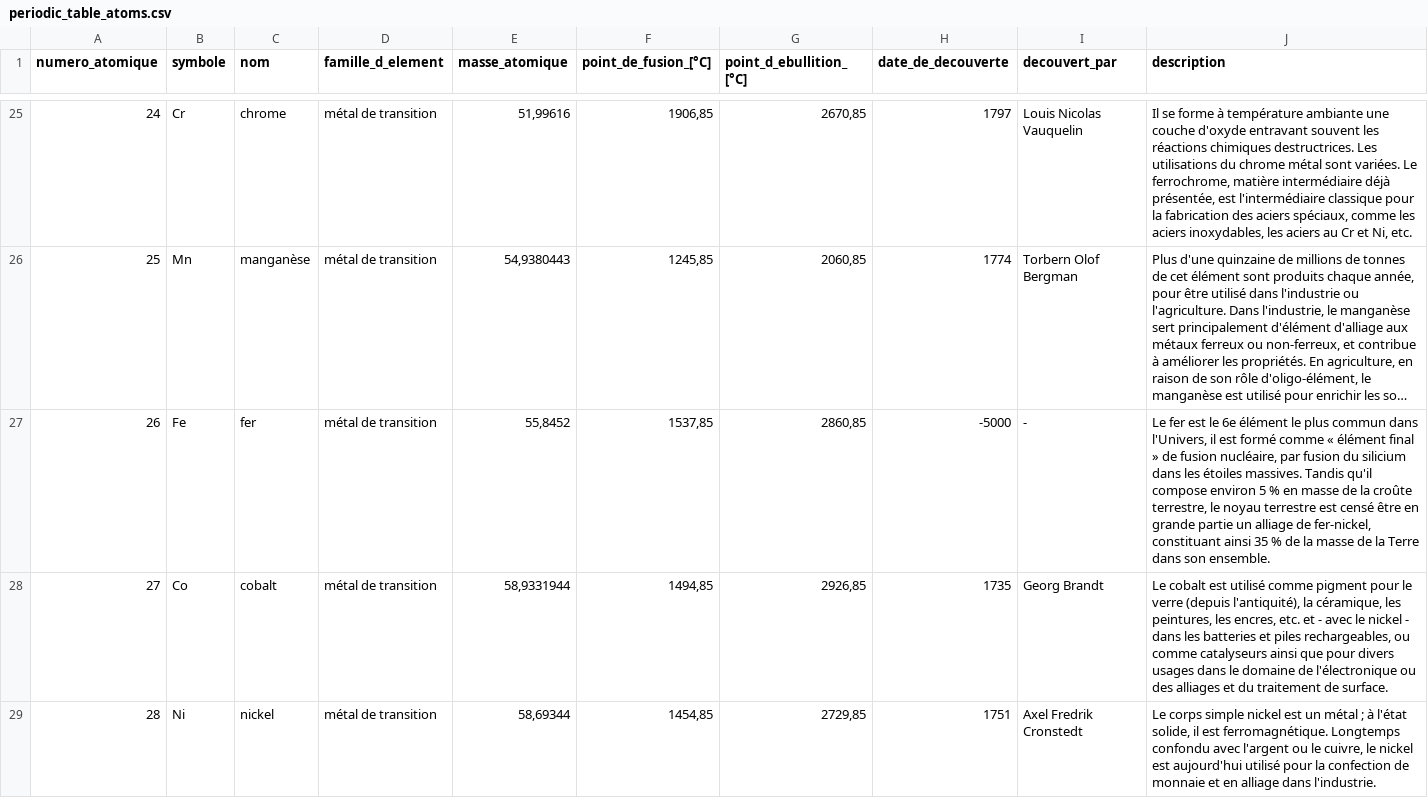
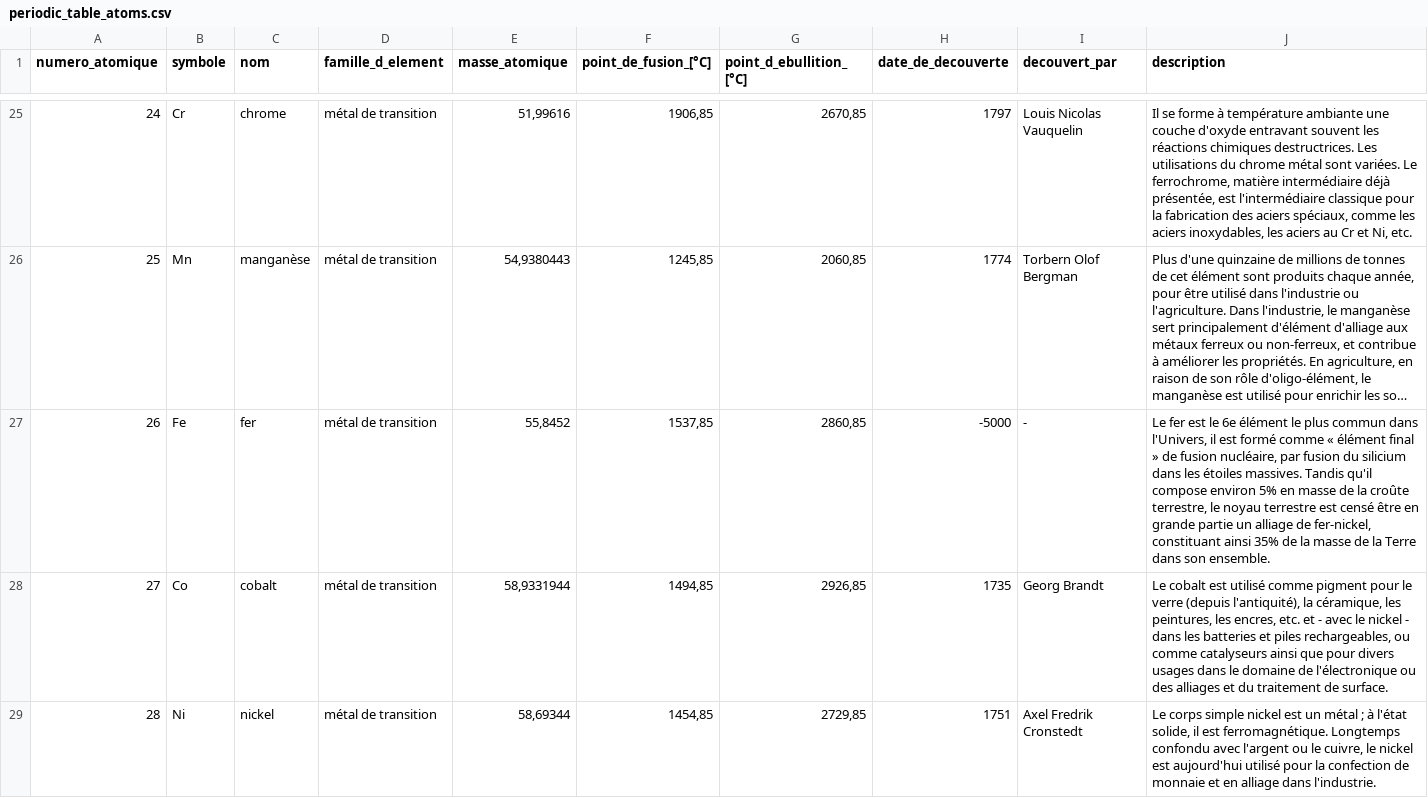
Before and after one commit to jdesmarais/tradecard_atoms, a CSV file: assets/periodic_table_atoms.csv, drawn as a sheet; only a part is shown, gaps mark what is left out; long unchanged cells end in …; the diff covers the shown part only; the diff names each change by its address in the sheet, - before the commit and + after, or states it on an @@ line.

Commit message:
[Card] Modifying description to fit inside cards with increased font size

```diff
--- a/assets/periodic_table_atoms.csv
+++ b/assets/periodic_table_atoms.csv
-J27 (description): …compose environ 5 % en masse de la croûte terrestre, le noyau terrestre est censé être en grande partie un alliage de fer-nickel, constituant ainsi 35 % de la…
+J27 (description): …compose environ 5% en masse de la croûte terrestre, le noyau terrestre est censé être en grande partie un alliage de fer-nickel, constituant ainsi 35% de la…
```
Also changed, not shown: 14 edited cells elsewhere in this file, 3 other files.
